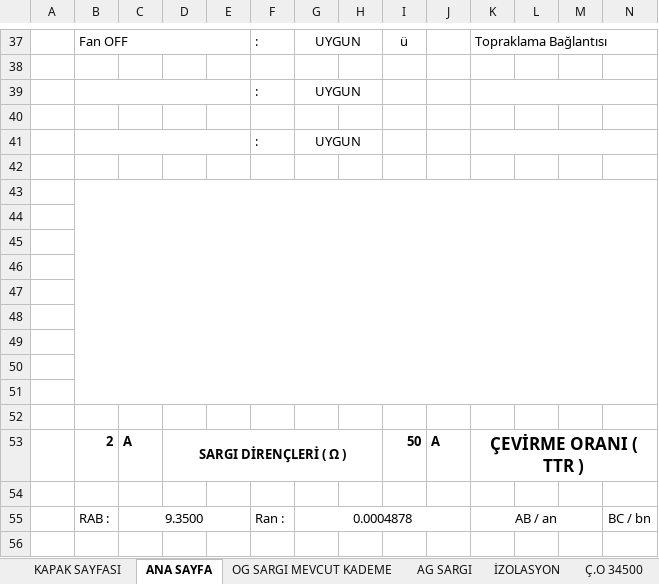
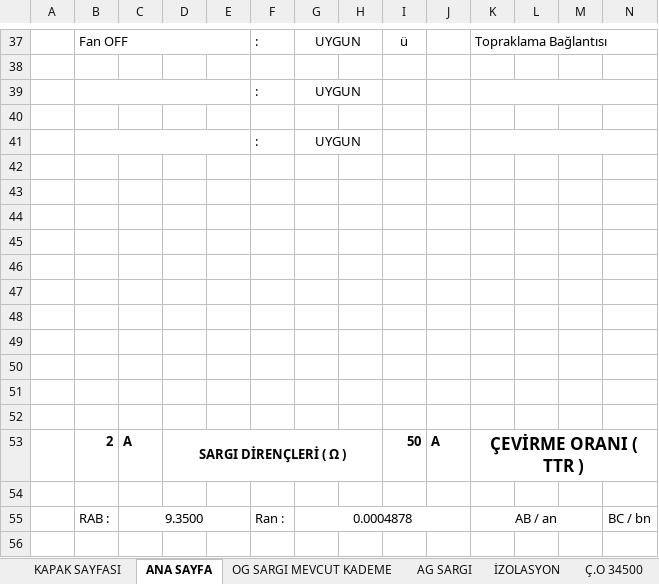
Before and after one commit to efilsude/BTS_Elektrik_TrafoReport, an Excel workbook: backend/templates/KURU TİP HİLMİ.xlsx, sheet ANA SAYFA, drawn as a sheet; only a part is shown, gaps mark what is left out; values as stored, in another font and other column widths than the file's, no borders; charts and pictures not drawn; the diff names each change by its address in the sheet, - before the commit and + after, or states it on an @@ line.

Commit message:
fix(templates): unmerge B43:S51 block on ANA SAYFA across all templates to prevent grounding values collision

```diff
--- a/backend/templates/KURU TİP HİLMİ.xlsx (sheet ANA SAYFA)
+++ b/backend/templates/KURU TİP HİLMİ.xlsx (sheet ANA SAYFA)
-B43:S51 merged
```
Also changed, not shown: charts or pictures, backend/templates/HERMETİK TRAFO BAKIM RAPORU HİLMİ.xlsx, backend/templates/hybrid/hermetik_hybrid.xlsx, 9 other files.
